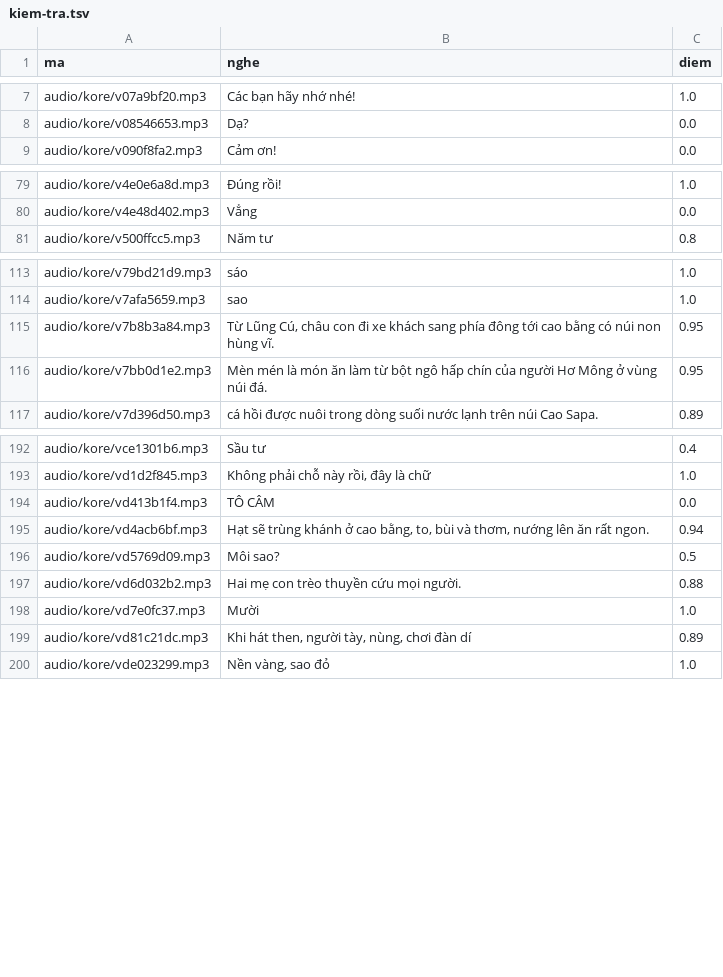
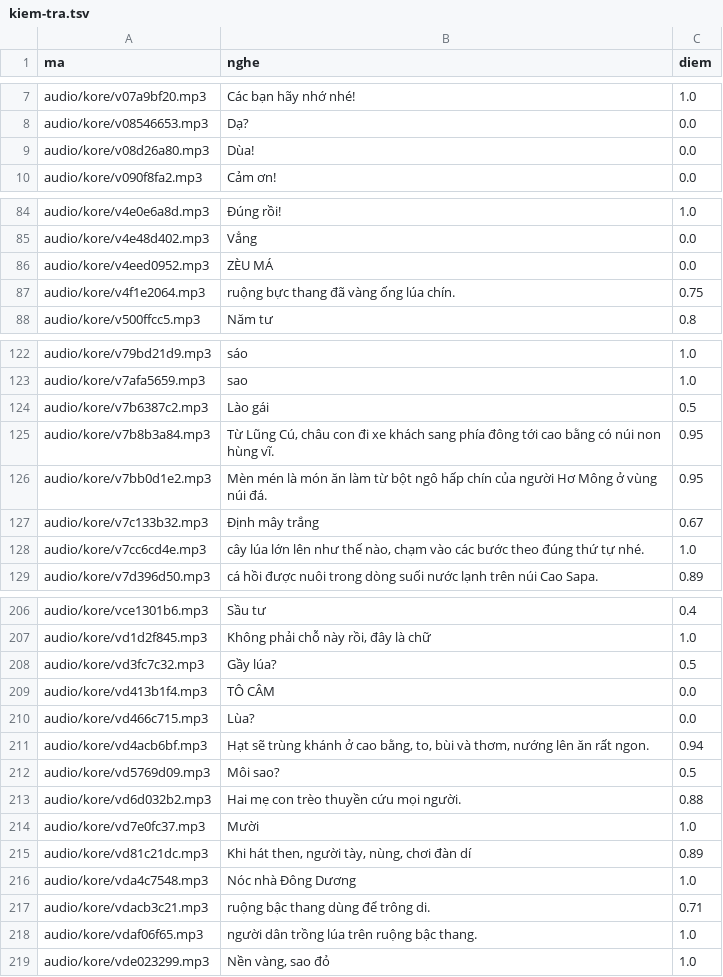
Before and after one commit to CVCEC/khampha-vietnam, a TSV file: giong-ai/kiem-tra.tsv, drawn as a sheet; only a part is shown, gaps mark what is left out; the diff covers the shown part only; the diff names each change by its address in the sheet, - before the commit and + after, or states it on an @@ line.

```diff
--- a/giong-ai/kiem-tra.tsv
+++ b/giong-ai/kiem-tra.tsv
+row 9: audio/kore/v08d26a80.mp3 | Dùa! | 0.0
+row 86: audio/kore/v4eed0952.mp3 | ZÈU MÁ | 0.0
+row 87: audio/kore/v4f1e2064.mp3 | ruộng bực thang đã vàng ống lúa chín. | 0.75
+row 124: audio/kore/v7b6387c2.mp3 | Lào gái | 0.5
+row 127: audio/kore/v7c133b32.mp3 | Định mây trắng | 0.67
+row 128: audio/kore/v7cc6cd4e.mp3 | cây lúa lớn lên như thế nào, chạm vào các bước theo đúng thứ tự nhé. | 1.0
+row 208: audio/kore/vd3fc7c32.mp3 | Gầy lúa? | 0.5
+row 210: audio/kore/vd466c715.mp3 | Lùa? | 0.0
+row 216: audio/kore/vda4c7548.mp3 | Nóc nhà Đông Dương | 1.0
+row 217: audio/kore/vdacb3c21.mp3 | ruộng bậc thang dùng để trông di. | 0.71
+row 218: audio/kore/vdaf06f65.mp3 | người dân trồng lúa trên ruộng bậc thang. | 1.0
```
Also changed, not shown: 9 added rows elsewhere in this file, 23 other files.
